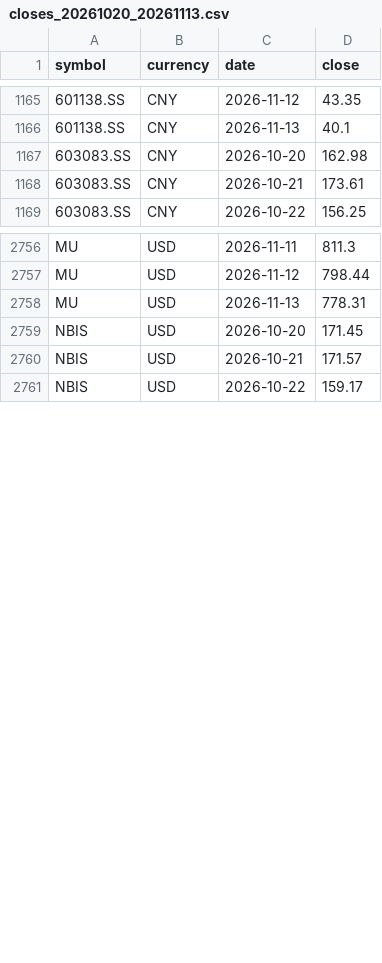
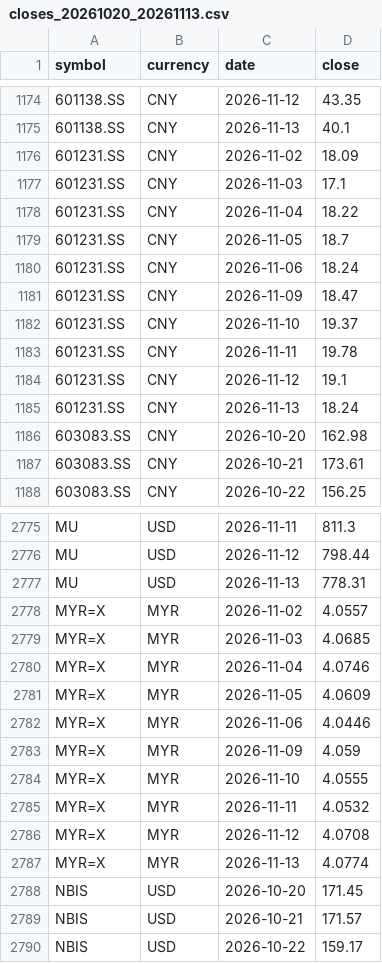
Before and after one commit to YinchenChang/company-models, a CSV file: markets/invest_map/data/closes_20261020_20261113.csv, drawn as a sheet; only a part is shown, gaps mark what is left out; the diff covers the shown part only.

```diff
--- a/markets/invest_map/data/closes_20261020_20261113.csv
+++ b/markets/invest_map/data/closes_20261020_20261113.csv
@@ -1166,2 +1175,12 @@ symbol,currency,date,close
 601138.SS,CNY,2026-11-13,40.1
+601231.SS,CNY,2026-11-02,18.09
+601231.SS,CNY,2026-11-03,17.1
+601231.SS,CNY,2026-11-04,18.22
+601231.SS,CNY,2026-11-05,18.7
+601231.SS,CNY,2026-11-06,18.24
+601231.SS,CNY,2026-11-09,18.47
+601231.SS,CNY,2026-11-10,19.37
+601231.SS,CNY,2026-11-11,19.78
+601231.SS,CNY,2026-11-12,19.1
+601231.SS,CNY,2026-11-13,18.24
 603083.SS,CNY,2026-10-20,162.98
@@ -2758,2 +2777,12 @@ MU,USD,2026-11-12,798.44
 MU,USD,2026-11-13,778.31
+MYR=X,MYR,2026-11-02,4.0557
+MYR=X,MYR,2026-11-03,4.0685
+MYR=X,MYR,2026-11-04,4.0746
+MYR=X,MYR,2026-11-05,4.0609
+MYR=X,MYR,2026-11-06,4.0446
+MYR=X,MYR,2026-11-09,4.059
+MYR=X,MYR,2026-11-10,4.0555
+MYR=X,MYR,2026-11-11,4.0532
+MYR=X,MYR,2026-11-12,4.0708
+MYR=X,MYR,2026-11-13,4.0774
 NBIS,USD,2026-10-20,171.45
```
Also changed, not shown: 19 added rows elsewhere in this file, 1 other file.
